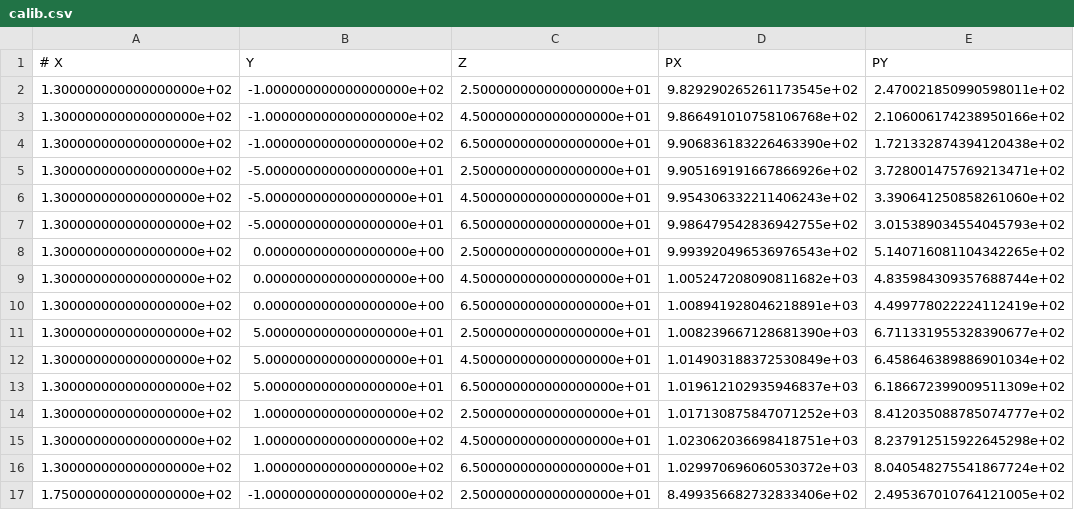
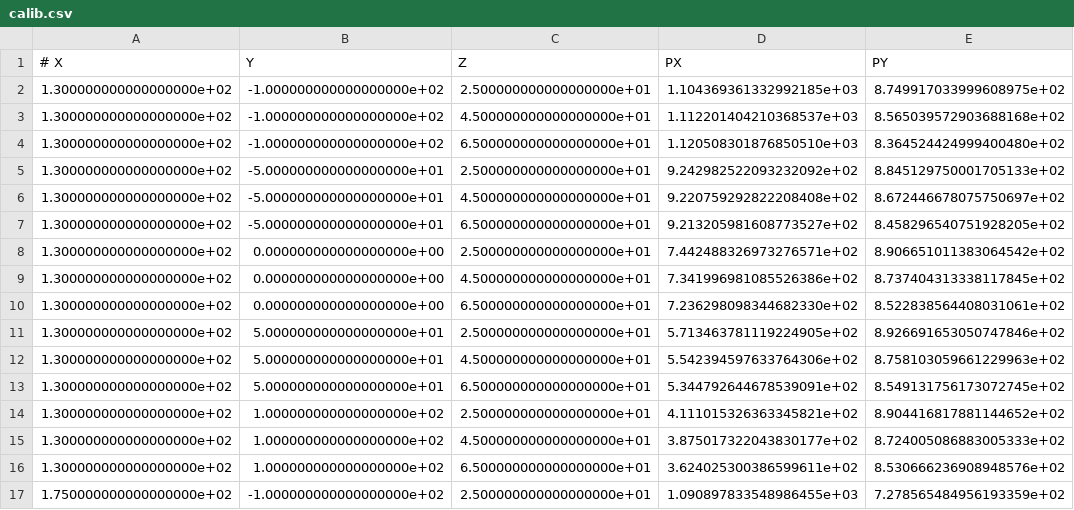
Before and after one commit to Variante/AlphaZero_Gomoku, a CSV file: calib.csv, drawn as a sheet; only a part is shown; the diff covers the shown part only.

```diff
--- a/calib.csv
+++ b/calib.csv
@@ -1,17 +1,17 @@
 # X,Y,Z,PX,PY
-1.300000000000000000e+02,-1.000000000000000000e+02,2.500000000000000000e+01,9.829290265261173545e+02,2.470021850990598011e+02
-1.300000000000000000e+02,-1.000000000000000000e+02,4.500000000000000000e+01,9.866491010758106768e+02,2.106006174238950166e+02
-1.300000000000000000e+02,-1.000000000000000000e+02,6.500000000000000000e+01,9.906836183226463390e+02,1.721332874394120438e+02
-1.300000000000000000e+02,-5.000000000000000000e+01,2.500000000000000000e+01,9.905169191667866926e+02,3.728001475769213471e+02
-1.300000000000000000e+02,-5.000000000000000000e+01,4.500000000000000000e+01,9.954306332211406243e+02,3.390641250858261060e+02
-1.300000000000000000e+02,-5.000000000000000000e+01,6.500000000000000000e+01,9.986479542836942755e+02,3.015389034554045793e+02
-1.300000000000000000e+02,0.000000000000000000e+00,2.500000000000000000e+01,9.993920496536976543e+02,5.140716081104342265e+02
-1.300000000000000000e+02,0.000000000000000000e+00,4.500000000000000000e+01,1.005247208090811682e+03,4.835984309357688744e+02
-1.300000000000000000e+02,0.000000000000000000e+00,6.500000000000000000e+01,1.008941928046218891e+03,4.499778022224112419e+02
-1.300000000000000000e+02,5.000000000000000000e+01,2.500000000000000000e+01,1.008239667128681390e+03,6.711331955328390677e+02
-1.300000000000000000e+02,5.000000000000000000e+01,4.500000000000000000e+01,1.014903188372530849e+03,6.458646389886901034e+02
-1.300000000000000000e+02,5.000000000000000000e+01,6.500000000000000000e+01,1.019612102935946837e+03,6.186672399009511309e+02
-1.300000000000000000e+02,1.000000000000000000e+02,2.500000000000000000e+01,1.017130875847071252e+03,8.412035088785074777e+02
-1.300000000000000000e+02,1.000000000000000000e+02,4.500000000000000000e+01,1.023062036698418751e+03,8.237912515922645298e+02
-1.300000000000000000e+02,1.000000000000000000e+02,6.500000000000000000e+01,1.029970696060530372e+03,8.040548275541867724e+02
-1.750000000000000000e+02,-1.000000000000000000e+02,2.500000000000000000e+01,8.499356682732833406e+02,2.495367010764121005e+02
+1.300000000000000000e+02,-1.000000000000000000e+02,2.500000000000000000e+01,1.104369361332992185e+03,8.749917033999608975e+02
+1.300000000000000000e+02,-1.000000000000000000e+02,4.500000000000000000e+01,1.112201404210368537e+03,8.565039572903688168e+02
+1.300000000000000000e+02,-1.000000000000000000e+02,6.500000000000000000e+01,1.120508301876850510e+03,8.364524424999400480e+02
+1.300000000000000000e+02,-5.000000000000000000e+01,2.500000000000000000e+01,9.242982522093232092e+02,8.845129750001705133e+02
+1.300000000000000000e+02,-5.000000000000000000e+01,4.500000000000000000e+01,9.220759292822208408e+02,8.672446678075750697e+02
+1.300000000000000000e+02,-5.000000000000000000e+01,6.500000000000000000e+01,9.213205981608773527e+02,8.458296540751928205e+02
+1.300000000000000000e+02,0.000000000000000000e+00,2.500000000000000000e+01,7.442488326973276571e+02,8.906651011383064542e+02
+1.300000000000000000e+02,0.000000000000000000e+00,4.500000000000000000e+01,7.341996981085526386e+02,8.737404313338117845e+02
+1.300000000000000000e+02,0.000000000000000000e+00,6.500000000000000000e+01,7.236298098344682330e+02,8.522838564408031061e+02
+1.300000000000000000e+02,5.000000000000000000e+01,2.500000000000000000e+01,5.713463781119224905e+02,8.926691653050747846e+02
+1.300000000000000000e+02,5.000000000000000000e+01,4.500000000000000000e+01,5.542394597633764306e+02,8.758103059661229963e+02
+1.300000000000000000e+02,5.000000000000000000e+01,6.500000000000000000e+01,5.344792644678539091e+02,8.549131756173072745e+02
+1.300000000000000000e+02,1.000000000000000000e+02,2.500000000000000000e+01,4.111015326363345821e+02,8.904416817881144652e+02
+1.300000000000000000e+02,1.000000000000000000e+02,4.500000000000000000e+01,3.875017322043830177e+02,8.724005086883005333e+02
+1.300000000000000000e+02,1.000000000000000000e+02,6.500000000000000000e+01,3.624025300386599611e+02,8.530666236908948576e+02
+1.750000000000000000e+02,-1.000000000000000000e+02,2.500000000000000000e+01,1.090897833548986455e+03,7.278565484956193359e+02
```
Also changed, not shown: 118 edited cells elsewhere in this file, 2 other files.
